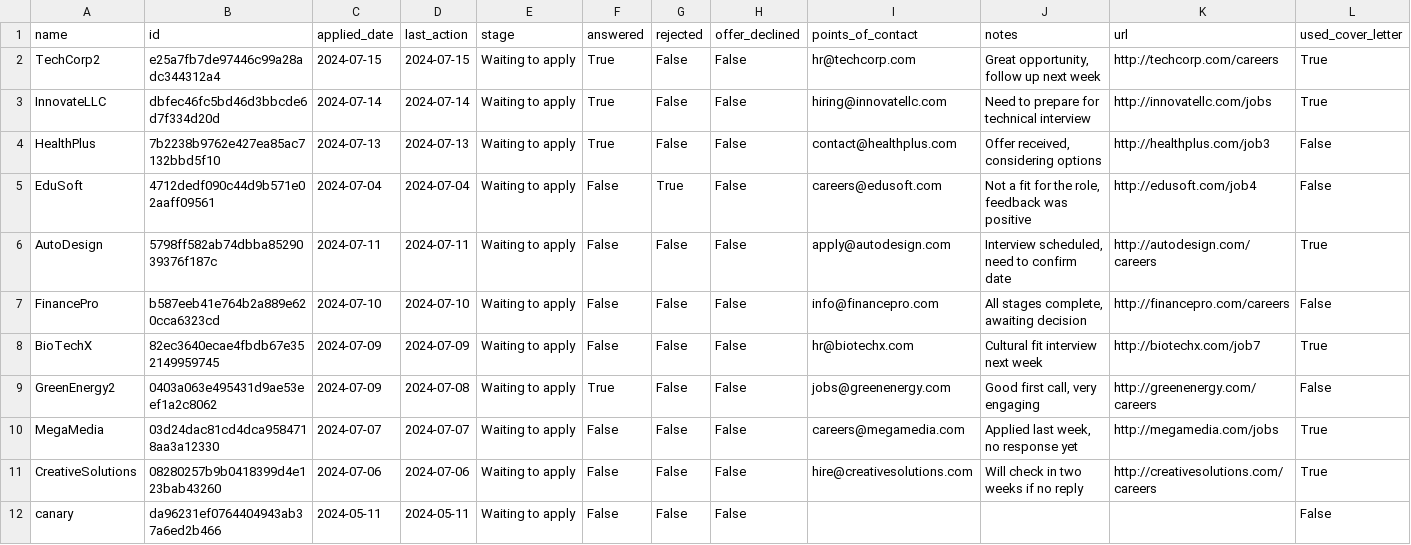
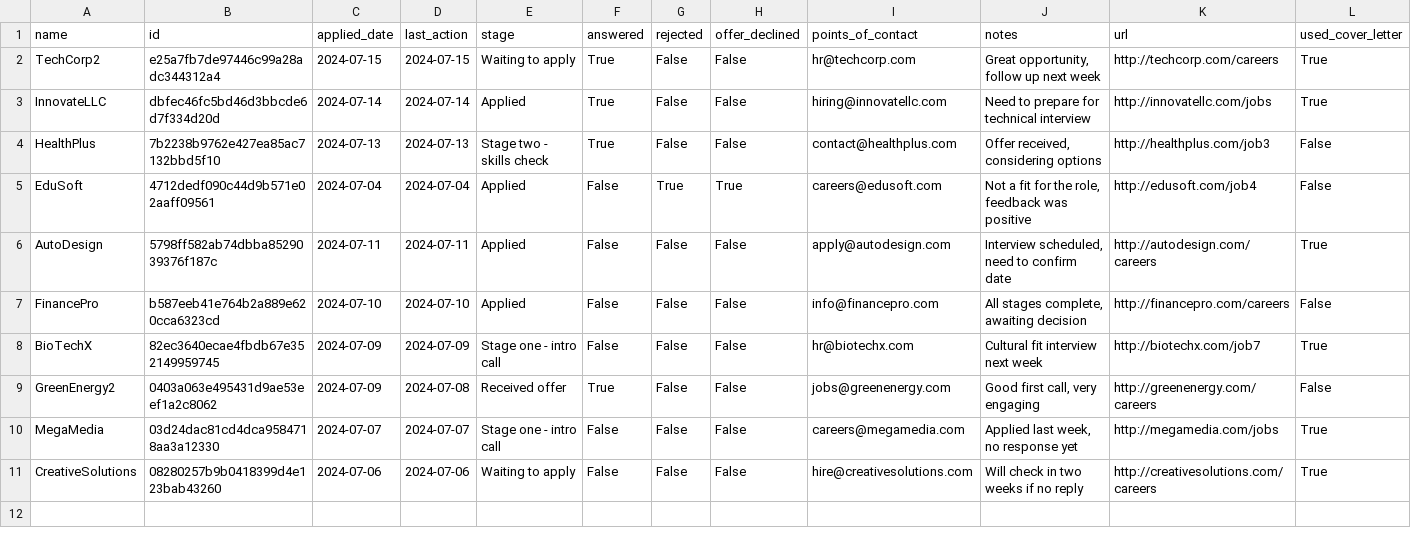
Before and after one commit to Roznoshchik/get-hired, a CSV file: applications.csv, drawn as a sheet; only a part is shown; rows hold the shown columns only; the diff names each change by its address in the sheet, - before the commit and + after, or states it on an @@ line.

```diff
--- a/applications.csv
+++ b/applications.csv
-E3 (stage): Waiting to apply
+E3 (stage): Applied
-E4 (stage): Waiting to apply
+E4 (stage): Stage two - skills check
-E5:E7 (stage): Waiting to apply
+E5:E7 (stage): Applied
-H5 (offer_declined): False
+H5 (offer_declined): True
-E8 (stage): Waiting to apply
+E8 (stage): Stage one - intro call
-E9 (stage): Waiting to apply
+E9 (stage): Received offer
-E10 (stage): Waiting to apply
+E10 (stage): Stage one - intro call
-row 12: canary | da96231ef0764404943ab37a6ed2b466 | 2024-05-11 | 2024-05-11 | Waiting to apply | False | False | False |  |  |  | False
```
Also changed, not shown: 3 other files.
